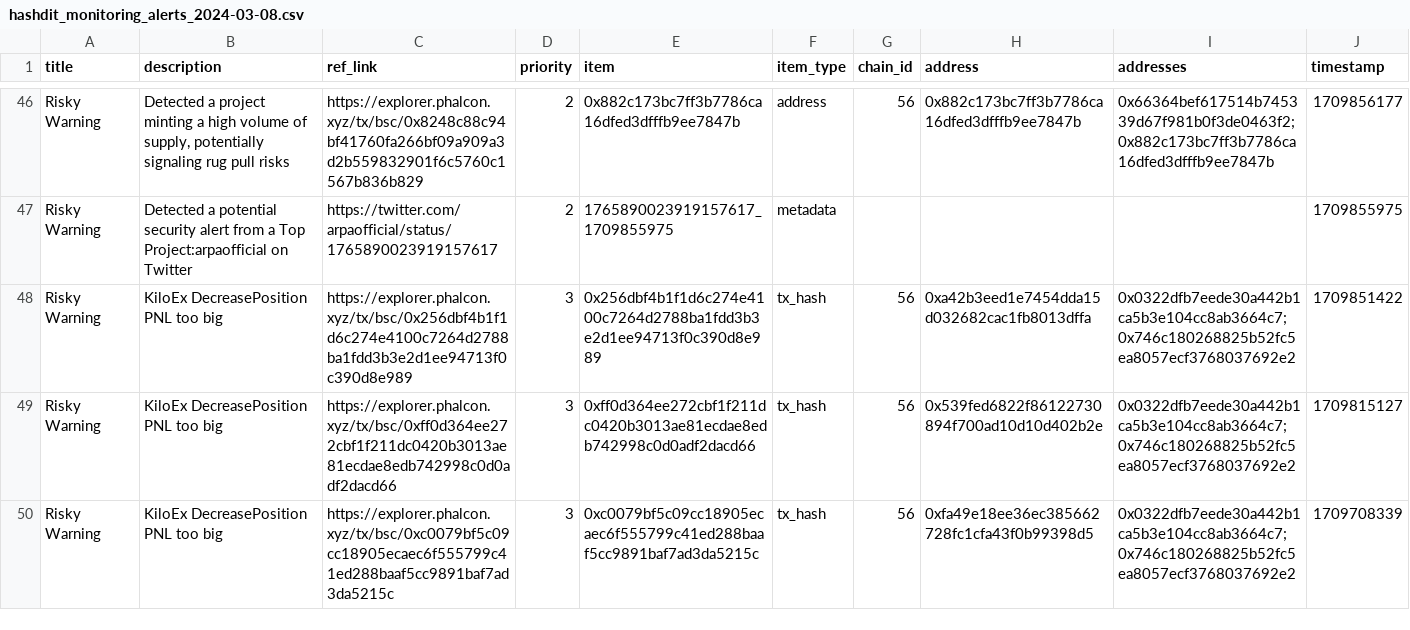
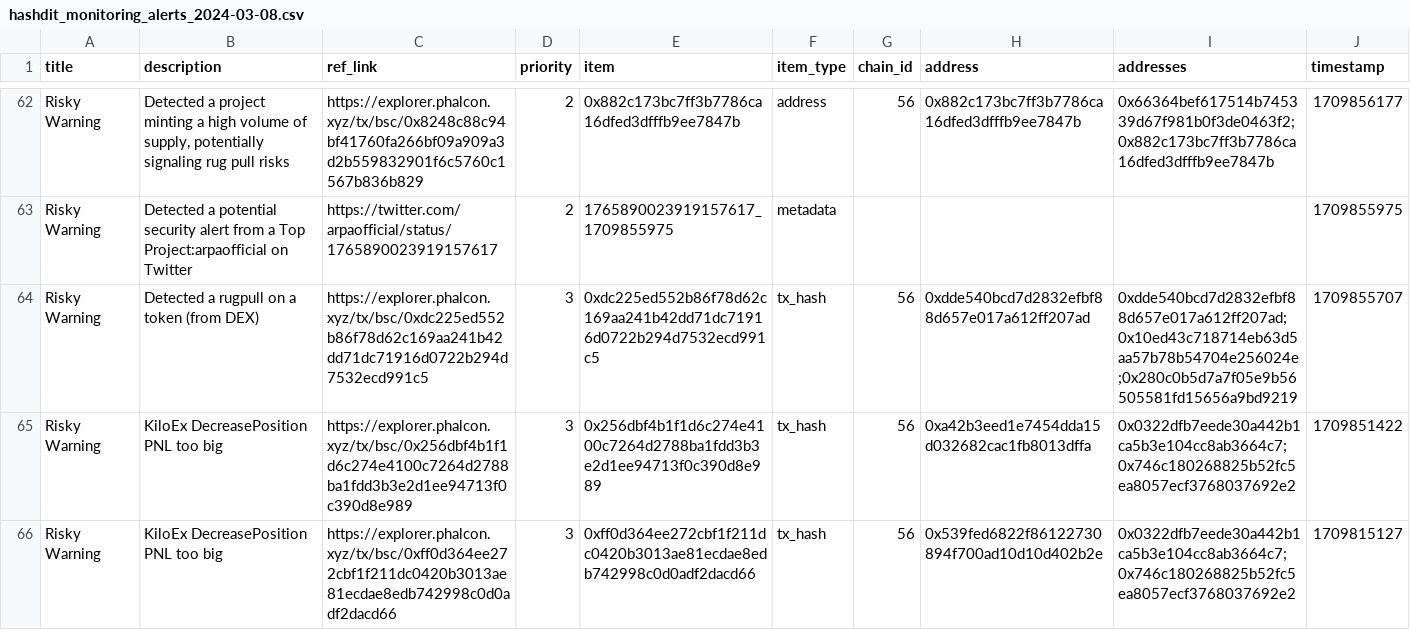
Before and after one commit to hashdit/hashdit, a CSV file: gitbook_source_code/data/hashdit_monitoring_alerts/hashdit_monitoring_alerts_2024-03-08.csv, drawn as a sheet; only a part is shown, gaps mark what is left out; the shorter side is filled out with more unchanged rows; the diff covers the shown part only.

```diff
--- a/gitbook_source_code/data/hashdit_monitoring_alerts/hashdit_monitoring_alerts_2024-03-08.csv
+++ b/gitbook_source_code/data/hashdit_monitoring_alerts/hashdit_monitoring_alerts_2024-03-08.csv
@@ -47,2 +63,3 @@ Risky Warning,"Detected a project minting a high volume of supply, potentially s
 Risky Warning,Detected a potential security alert from a Top Project:arpaofficial on Twitter,https://twitter.com/arpaofficial/status/1765890023919157617 ,2,1765890023919157617_1709855975,metadata,,,,1709855975
+Risky Warning,Detected a rugpull on a token (from DEX),https://explorer.phalcon.xyz/tx/bsc/0xdc225ed552b86f78d62c169aa241b42dd71dc71916d0722b294d7532ecd991c5 ,3,0xdc225ed552b86f78d62c169aa241b42dd71dc71916d0722b294d7532ecd991c5,tx_hash,56,0xdde540bcd7d2832efbf88d657e017a612ff207ad,0xdde540bcd7d2832efbf88d657e017a612ff207ad;0x10ed43c718714eb63d5aa57b78b54704e256024e;0x280c0b5d7a7f05e9b56505581fd15656a9bd9219,1709855707
 Risky Warning,KiloEx DecreasePosition PNL too big,https://explorer.phalcon.xyz/tx/bsc/0x256dbf4b1f1d6c274e4100c7264d2788ba1fdd3b3e2d1ee94713f0c390d8e989 ,3,0x256dbf4b1f1d6c274e4100c7264d2788ba1fdd3b3e2d1ee94713f0c390d8e989,tx_hash,56,0xa42b3eed1e7454dda15d032682cac1fb8013dffa,0x0322dfb7eede30a442b1ca5b3e104cc8ab3664c7;0x746c180268825b52fc5ea8057ecf3768037692e2,1709851422
```
Also changed, not shown: 16 added rows elsewhere in this file.
